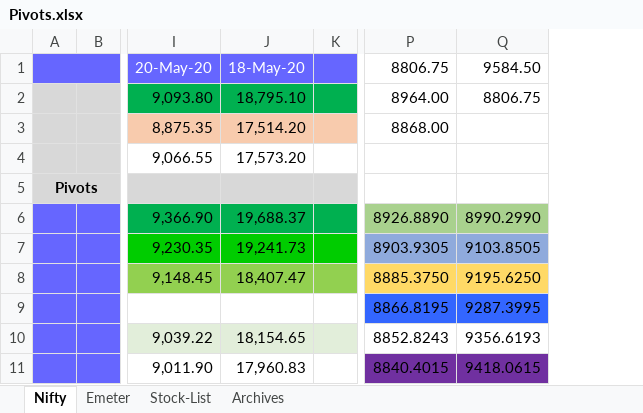
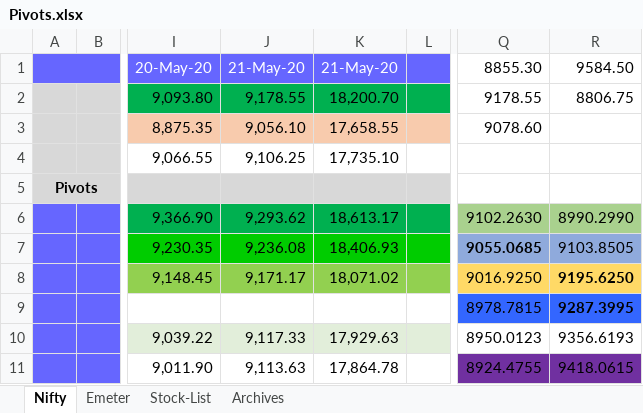
Before and after one commit to anbumaran/stocks, an Excel workbook: Pivots.xlsx, sheet Nifty, drawn as a sheet; only a part is shown, gaps mark what is left out; values as stored, in another font and other column widths than the file's, no borders; removed rows and columns are numbered as before the commit, all else as after; the diff names each change by its address in the sheet, - before the commit and + after, or states it on an @@ line.

```diff
--- a/Pivots.xlsx (sheet Nifty)
+++ b/Pivots.xlsx (sheet Nifty)
-column J, rows 1-11: 18-May-20 | 18,795.10 | 17,514.20 | 17,573.20 |  | 19,688.37 | 19,241.73 | 18,407.47 |  | 18,154.65 | 17,960.83
+column J, rows 1-11: 21-May-20 | 9,178.55 | 9,056.10 | 9,106.25 |  | 9,293.62 | 9,236.08 | 9,171.17 |  | 9,117.33 | 9,113.63
+column K, rows 1-11: 21-May-20 | 18,200.70 | 17,658.55 | 17,735.10 |  | 18,613.17 | 18,406.93 | 18,071.02 |  | 17,929.63 | 17,864.78
-column P, rows 1-11: 8806.75 | 8964.00 | 8868.00 |  |  | 8926.8890 | 8903.9305 | 8885.3750 | 8866.8195 | 8852.8243 | 8840.4015
+column Q, rows 1-11: 8855.30 | 9178.55 | 9078.60 |  |  | 9102.2630 | 9055.0685 | 9016.9250 | 8978.7815 | 8950.0123 | 8924.4755
-R8:R9 bold: off
+R8:R9 bold: on
```
Also changed, not shown: formulas that keep their value, 4 other files.
